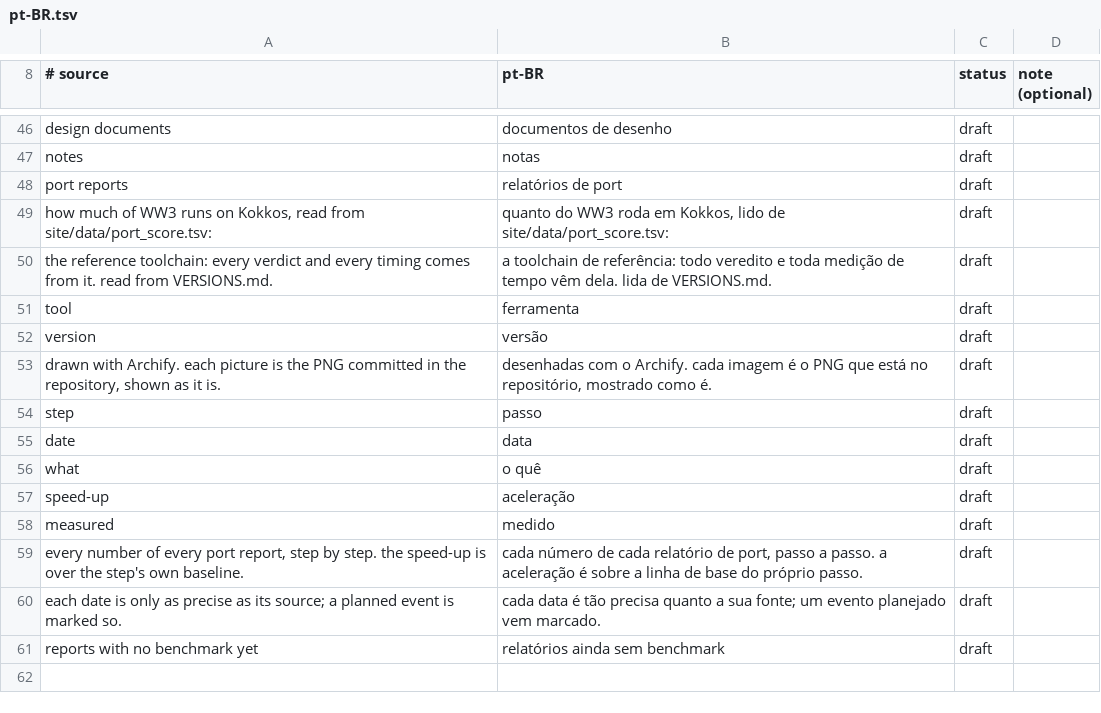
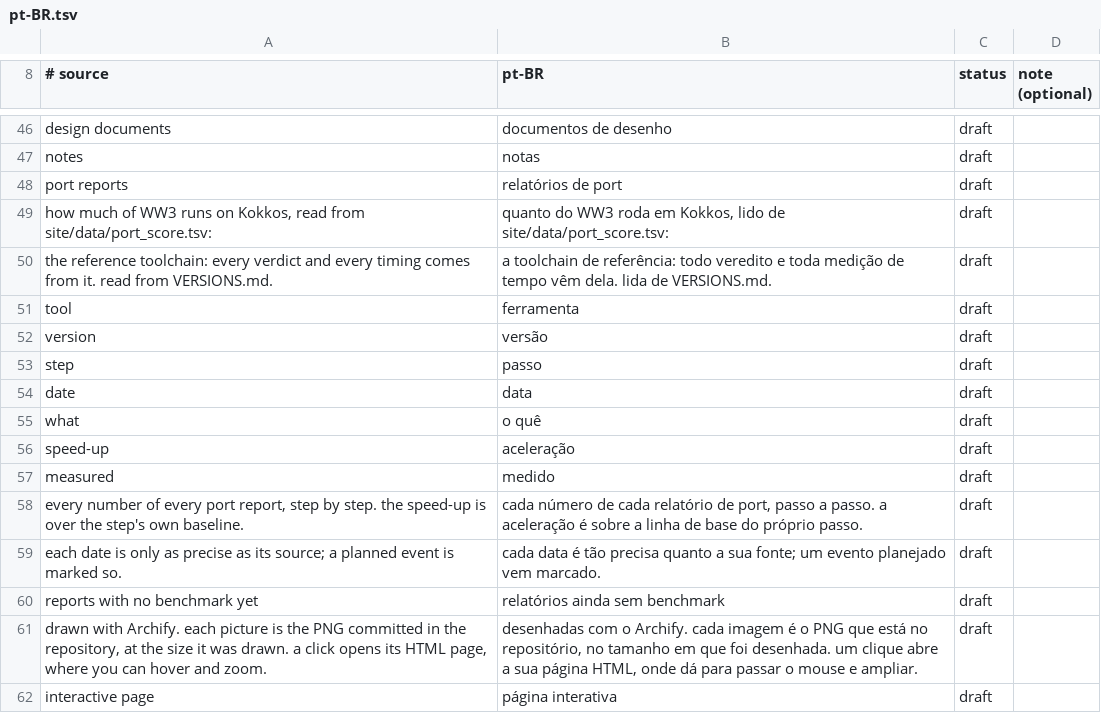
Before and after one commit to piabrota/nix-os, a TSV file: ww3-site/data/translations/pt-BR.tsv, drawn as a sheet; only a part is shown, gaps mark what is left out; removed rows and columns are numbered as before the commit, all else as after; the diff names each change by its address in the sheet, - before the commit and + after, or states it on an @@ line.

Commit message:
fix(ww3): show the figures at their drawn size and link their pages
The figures on wave.piabrota.art were shrunk to the 576 px text column, about a quarter of the
size they were drawn at, so their labels could not be read. Each figure now has the width and
height it was drawn at (half the PNG's pixels, read from its header by the content generator),
passes the edges of the text column, and scrolls sideways in its frame when the screen is
narrower than the drawing.

A click on a figure opens its interactive Archify page on h0ffmann.github.io/ww3-gpu/figures/,
where the reader can hover and zoom; the caption links the page, the PNG and the PDF. The pages
are not built here: Archify checks each drawing against the Git history of ww3-gpu, and the
fetched source has none.

The side column lists five repositories of piabrota, marola-dev and ouroboric-dev, from
ww3-site/data/orgs.tsv (the most stars, the most recent push first on a tie, read 2026-11-11).

The pin moves to dd1e524 (856 commits), the commit GitHub Pages serves, so every figure has
its page: 16 figures.

Tested: nix build of ww3-site at dd1e524 passes (gleam test, 24 and 15 tests, and the section
and figure checks); the 16 figure pages answer 200 on h0ffmann.github.io; Chromium at 1920, 1440
and 390 px shows each figure at its drawn width with no horizontal scroll of the page;
gleam format --check and nixpkgs-fmt --check pass. Not run: nix flake check.

```diff
--- a/ww3-site/data/translations/pt-BR.tsv
+++ b/ww3-site/data/translations/pt-BR.tsv
-row 53: drawn with Archify. each picture is the PNG committed in the repository, shown as it is. | desenhadas com o Archify. cada imagem é o PNG que está no repositório, mostrado como é. | draft
+row 61: drawn with Archify. each picture is the PNG committed in the repository, at the size it was drawn. a click opens its HTML page, where you can hover and zoom. | desenhadas com o Archify. cada imagem é o PNG que está no repositório, no tamanho em que foi desenhada. um clique abre a sua página HTML, onde dá para passar o mouse e ampliar. | draft
+row 62: interactive page | página interativa | draft
```
Also changed, not shown: 9 other files.
